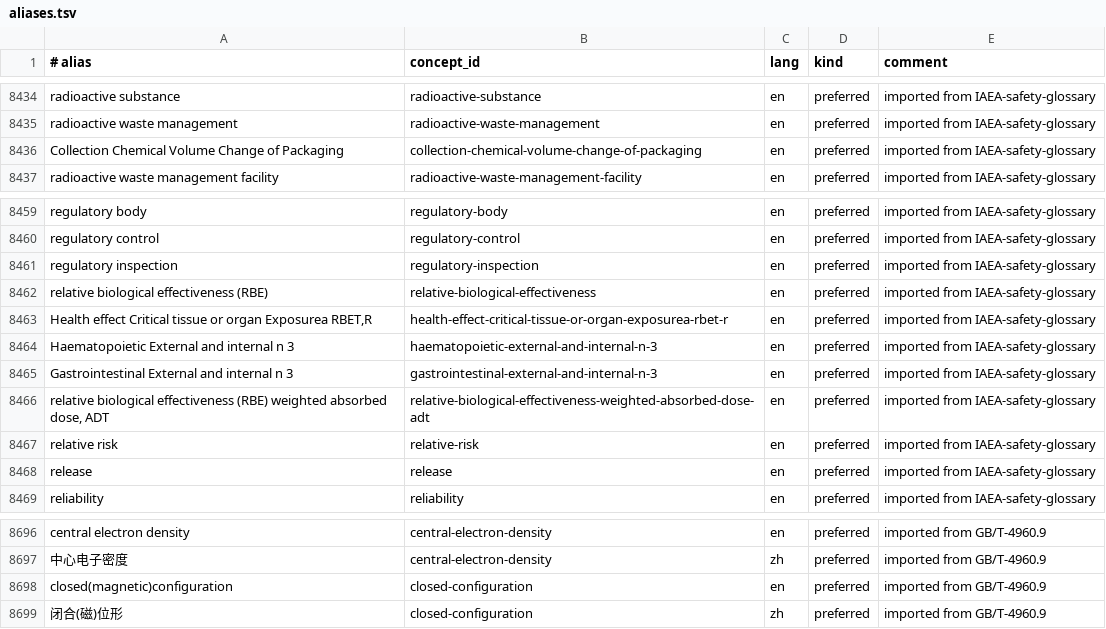
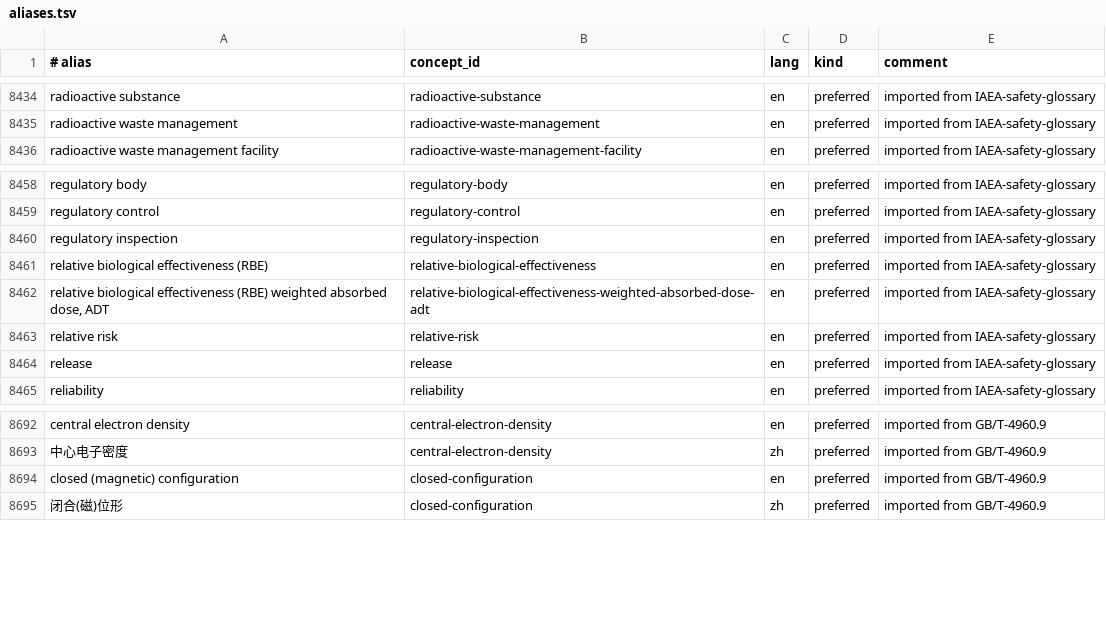
Before and after one commit to zxkjack123/fusion-terms, a TSV file: terms/registry/aliases.tsv, drawn as a sheet; only a part is shown, gaps mark what is left out.

Commit message:
fix: comprehensive registry audit and data cleanup
- Fix 557 GB/T definitions: lang=en -> lang=zh (content is Chinese)
- Remove 4 IAEA table-row garbage entries (parsed table headers as terms)
- Fix 'closed(magnetic)configuration' -> 'closed (magnetic) configuration'
- Deduplicate 12 duplicate definitions (same concept+lang)
- Clean LaTeX remnants in 7 definitions (mathrm/rightarrow/etc.)
- Add _detect_lang() to import_approved_terms.py for auto lang detection
- Add extraction correction for 2.1.30 (closed configuration)
- Registry: 2697 concepts, 8373 aliases, 1549 definitions, all tests pass

```diff
--- a/terms/registry/aliases.tsv
+++ b/terms/registry/aliases.tsv
@@ -8435,3 +8435,2 @@ radioactive substance	radioactive-substance	en	preferred	imported from IAEA-safe
 radioactive waste management	radioactive-waste-management	en	preferred	imported from IAEA-safety-glossary
-Collection      Chemical                  Volume       Change of               Packaging	collection-chemical-volume-change-of-packaging	en	preferred	imported from IAEA-safety-glossary
 radioactive waste management facility	radioactive-waste-management-facility	en	preferred	imported from IAEA-safety-glossary
@@ -8462,5 +8461,2 @@ regulatory inspection	regulatory-inspection	en	preferred	imported from IAEA-safe
 relative biological effectiveness (RBE)	relative-biological-effectiveness	en	preferred	imported from IAEA-safety-glossary
-Health effect           Critical tissue or organ                   Exposurea            RBET,R	health-effect-critical-tissue-or-organ-exposurea-rbet-r	en	preferred	imported from IAEA-safety-glossary
-Haematopoietic                                        External and internal n              3	haematopoietic-external-and-internal-n-3	en	preferred	imported from IAEA-safety-glossary
-Gastrointestinal                                      External and internal n              3	gastrointestinal-external-and-internal-n-3	en	preferred	imported from IAEA-safety-glossary
 relative biological effectiveness (RBE) weighted absorbed dose, ADT	relative-biological-effectiveness-weighted-absorbed-dose-adt	en	preferred	imported from IAEA-safety-glossary
@@ -8697,3 +8693,3 @@ central electron density	central-electron-density	en	preferred	imported from GB/
 中心电子密度	central-electron-density	zh	preferred	imported from GB/T-4960.9
-closed(magnetic)configuration	closed-configuration	en	preferred	imported from GB/T-4960.9
+closed (magnetic) configuration	closed-configuration	en	preferred	imported from GB/T-4960.9
 闭合(磁)位形	closed-configuration	zh	preferred	imported from GB/T-4960.9
```
Also changed, not shown: terms/registry/concepts.tsv, terms/registry/evidence.tsv, 3 other files.
